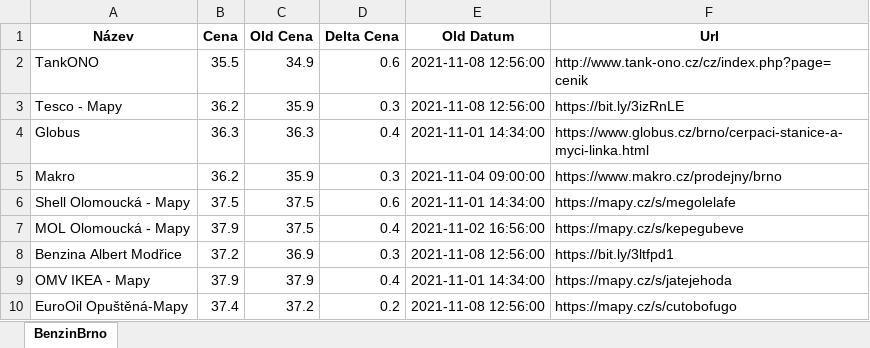
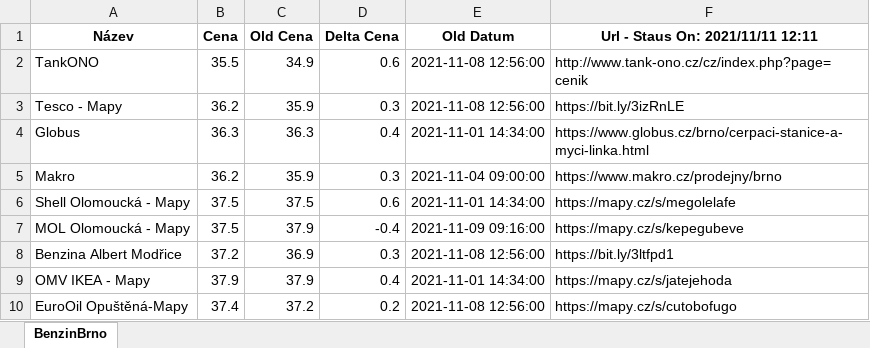
Before and after one commit to erlep/WebTest, an Excel workbook: bbCeny.xlsx, sheet BenzinBrno, drawn as a sheet; values as stored, in another font and other column widths than the file's, no borders; the diff names each change by its address in the sheet, - before the commit and + after, or states it on an @@ line.

```diff
--- a/bbCeny.xlsx (sheet BenzinBrno)
+++ b/bbCeny.xlsx (sheet BenzinBrno)
-F1: Url
+F1: Url - Staus On: 2021/11/11 12:11
-B7 (Cena): 37.9
+B7 (Cena): 37.5
-C7 (Old Cena): 37.5
+C7 (Old Cena): 37.9
-D7 (Delta Cena): 0.4
+D7 (Delta Cena): -0.4
-E7 (Old Datum): 2021-11-02 16:56:00
+E7 (Old Datum): 2021-11-09 09:16:00
```
Also changed, not shown: 7 other files.
